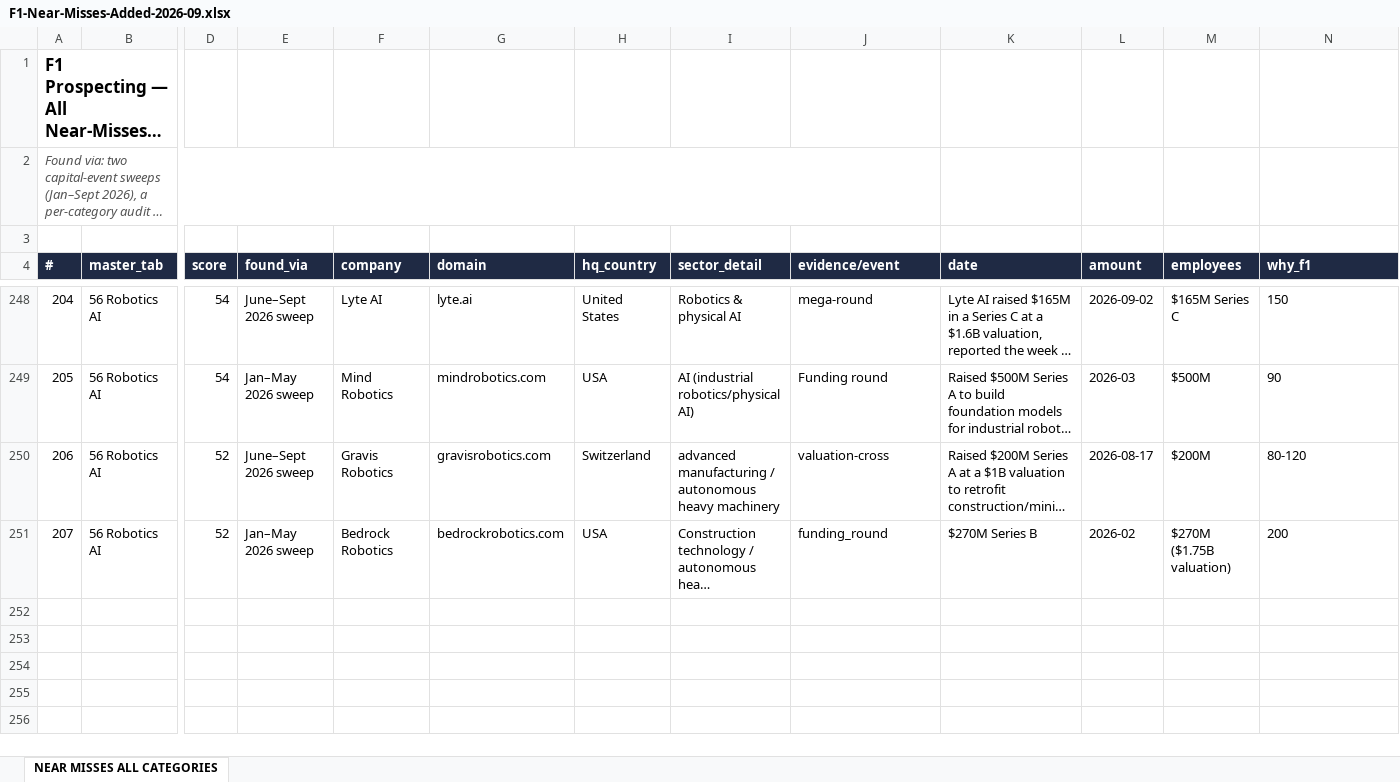
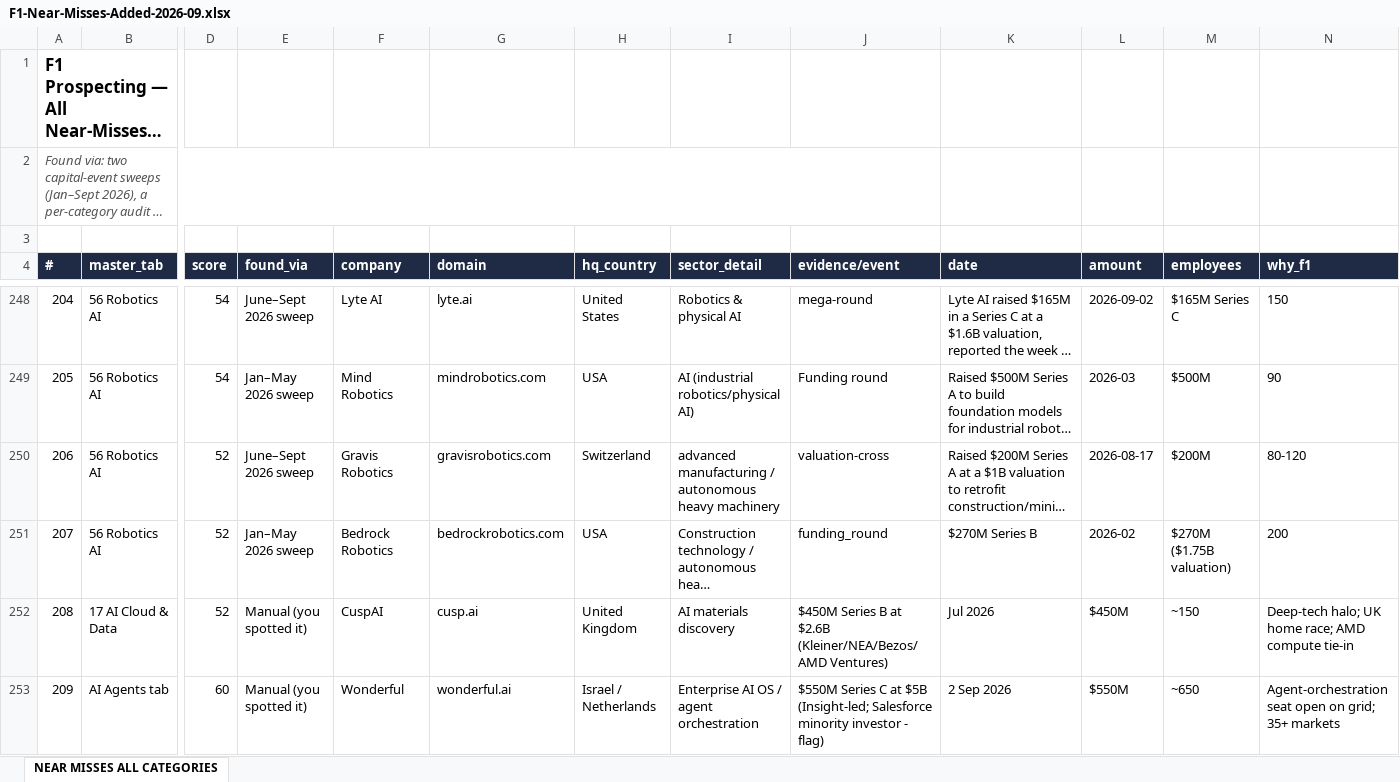
Before and after one commit to rahulgopalan42/rg42, an Excel workbook: reports/F1-Near-Misses-Added-2026-09.xlsx, sheet NEAR MISSES ALL CATEGORIES, drawn as a sheet; only a part is shown, gaps mark what is left out; long unchanged cells end in …; values as stored, in another font and other column widths than the file's, no borders; rows hold the shown columns only; the diff names each change by its address in the sheet, - before the commit and + after, or states it on an @@ line.

```diff
--- a/reports/F1-Near-Misses-Added-2026-09.xlsx (sheet NEAR MISSES ALL CATEGORIES)
+++ b/reports/F1-Near-Misses-Added-2026-09.xlsx (sheet NEAR MISSES ALL CATEGORIES)
+row 252: 208 | 17 AI Cloud & Data | 52 | Manual (you spotted it) | CuspAI | cusp.ai | United Kingdom | AI materials discovery | $450M Series B at $2.6B (Kleiner/NEA/Bezos/AMD Ventures) | Jul 2026 | $450M | ~150 | Deep-tech halo; UK home race; AMD compute tie-in
+row 253: 209 | AI Agents tab | 60 | Manual (you spotted it) | Wonderful | wonderful.ai | Israel / Netherlands | Enterprise AI OS / agent orchestration | $550M Series C at $5B (Insight-led; Salesforce minority investor - flag) | 2 Sep 2026 | $550M | ~650 | Agent-orchestration seat open on grid; 35+ markets
```
Also changed, not shown: 1 other file.
